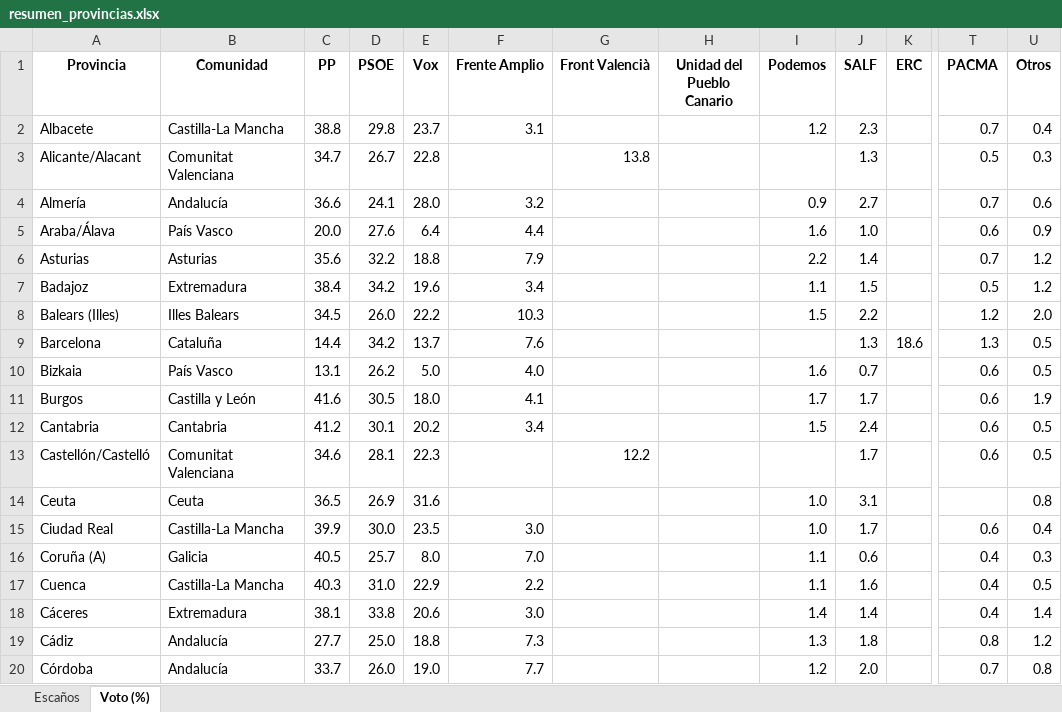
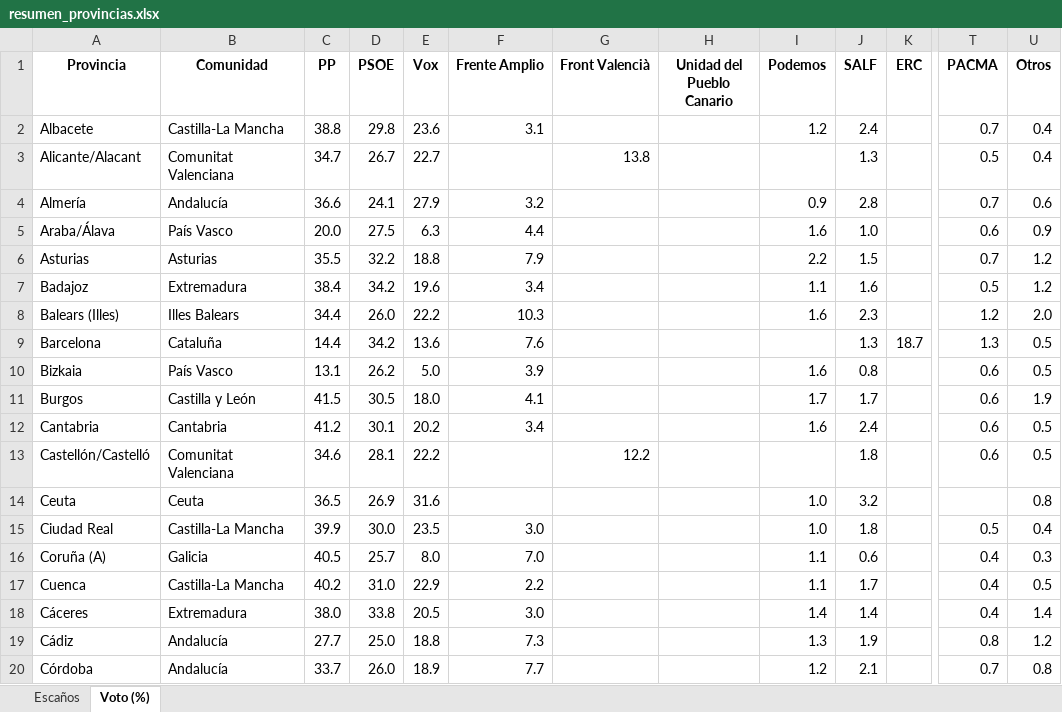
Before and after one commit to fermanpre/pondera, an Excel workbook: Web/sitio/resumen_provincias.xlsx, sheet Voto (%), drawn as a sheet; only a part is shown, gaps mark what is left out; values as stored, in another font and other column widths than the file's, no borders; the diff covers the shown part only; the diff names each change by its address in the sheet, - before the commit and + after, or states it on an @@ line.

```diff
--- a/Web/sitio/resumen_provincias.xlsx (sheet Voto (%))
+++ b/Web/sitio/resumen_provincias.xlsx (sheet Voto (%))
-E2 (Vox): 23.7
+E2 (Vox): 23.6
-J2 (SALF): 2.3
+J2 (SALF): 2.4
-E3 (Vox): 22.8
+E3 (Vox): 22.7
-U3 (Otros): 0.3
+U3 (Otros): 0.4
-E4 (Vox): 28.0
+E4 (Vox): 27.9
-J4 (SALF): 2.7
+J4 (SALF): 2.8
-D5 (PSOE): 27.6
+D5 (PSOE): 27.5
-E5 (Vox): 6.4
+E5 (Vox): 6.3
-C6 (PP): 35.6
+C6 (PP): 35.5
-J6 (SALF): 1.4
+J6 (SALF): 1.5
-J7 (SALF): 1.5
+J7 (SALF): 1.6
-C8 (PP): 34.5
+C8 (PP): 34.4
-I8 (Podemos): 1.5
+I8 (Podemos): 1.6
-J8 (SALF): 2.2
+J8 (SALF): 2.3
-E9 (Vox): 13.7
+E9 (Vox): 13.6
-K9 (ERC): 18.6
+K9 (ERC): 18.7
-F10 (Frente Amplio): 4.0
+F10 (Frente Amplio): 3.9
-J10 (SALF): 0.7
+J10 (SALF): 0.8
-C11 (PP): 41.6
+C11 (PP): 41.5
-I12 (Podemos): 1.5
+I12 (Podemos): 1.6
-E13 (Vox): 22.3
+E13 (Vox): 22.2
-J13 (SALF): 1.7
+J13 (SALF): 1.8
-J14 (SALF): 3.1
+J14 (SALF): 3.2
-J15 (SALF): 1.7
+J15 (SALF): 1.8
-T15 (PACMA): 0.6
+T15 (PACMA): 0.5
-C17 (PP): 40.3
+C17 (PP): 40.2
-J17 (SALF): 1.6
+J17 (SALF): 1.7
-C18 (PP): 38.1
+C18 (PP): 38.0
-E18 (Vox): 20.6
+E18 (Vox): 20.5
-J19 (SALF): 1.8
+J19 (SALF): 1.9
-E20 (Vox): 19.0
+E20 (Vox): 18.9
-J20 (SALF): 2.0
+J20 (SALF): 2.1
```
Also changed, not shown: 33 edited cells elsewhere in this sheet, sheet Escaños, 34 other files.
